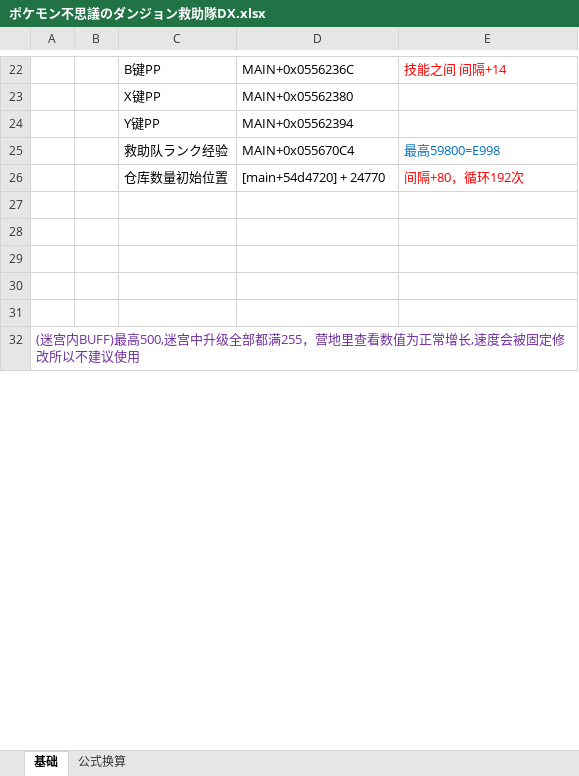
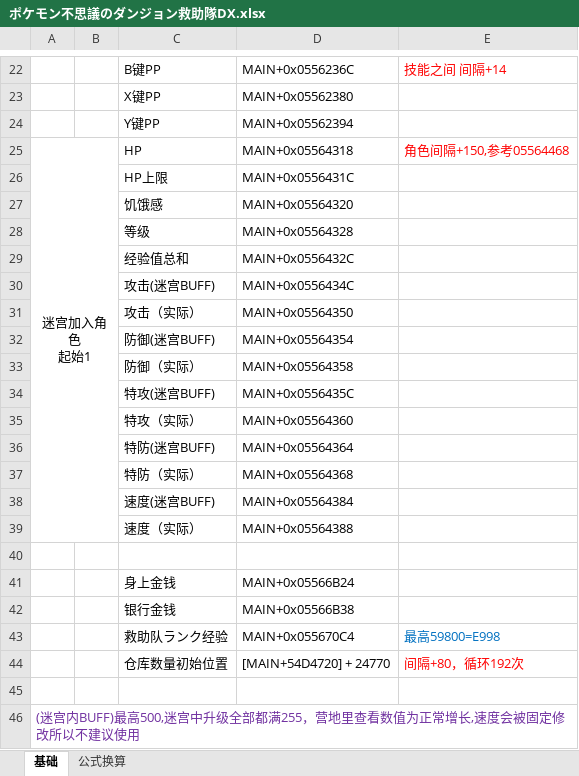
Before and after one commit to Ruimusume/PMdungeonDX, an Excel workbook: ポケモン不思議のダンジョン救助隊DX.xlsx, sheet 基础, drawn as a sheet; only a part is shown, gaps mark what is left out; values as stored, in another font and other column widths than the file's, no borders; removed rows and columns are numbered as before the commit, all else as after; ↵ is a line break in a cell; the diff names each change by its address in the sheet, - before the commit and + after, or states it on an @@ line.

Commit message:
Add files via upload

```diff
--- a/ポケモン不思議のダンジョン救助隊DX.xlsx (sheet 基础)
+++ b/ポケモン不思議のダンジョン救助隊DX.xlsx (sheet 基础)
+row 25: 迷宫加入角色 ↵ 起始1 |  | HP | MAIN+0x05564318 | 角色间隔+150,参考05564468
+row 26:  |  | HP上限 | MAIN+0x0556431C
+row 27:  |  | 饥饿感 | MAIN+0x05564320
+row 28:  |  | 等级 | MAIN+0x05564328
+row 29:  |  | 经验值总和 | MAIN+0x0556432C
+row 30:  |  | 攻击(迷宫BUFF) | MAIN+0x0556434C
+row 31:  |  | 攻击（实际） | MAIN+0x05564350
+row 32:  |  | 防御(迷宫BUFF) | MAIN+0x05564354
+row 33:  |  | 防御（实际） | MAIN+0x05564358
+row 34:  |  | 特攻(迷宫BUFF) | MAIN+0x0556435C
+row 35:  |  | 特攻（实际） | MAIN+0x05564360
+row 36:  |  | 特防(迷宫BUFF) | MAIN+0x05564364
+row 37:  |  | 特防（实际） | MAIN+0x05564368
+row 38:  |  | 速度(迷宫BUFF) | MAIN+0x05564384
+row 39:  |  | 速度（实际） | MAIN+0x05564388
+row 40: (empty)
+row 41:  |  | 身上金钱 | MAIN+0x05566B24
+row 42:  |  | 银行金钱 | MAIN+0x05566B38
-D44: [main+54d4720] + 24770
+D44: [MAIN+54D4720] + 24770
-row 27: (empty)
-row 28: (empty)
-row 29: (empty)
-row 30: (empty)
```
Also changed, not shown: sheet 公式换算, hidden cells.
